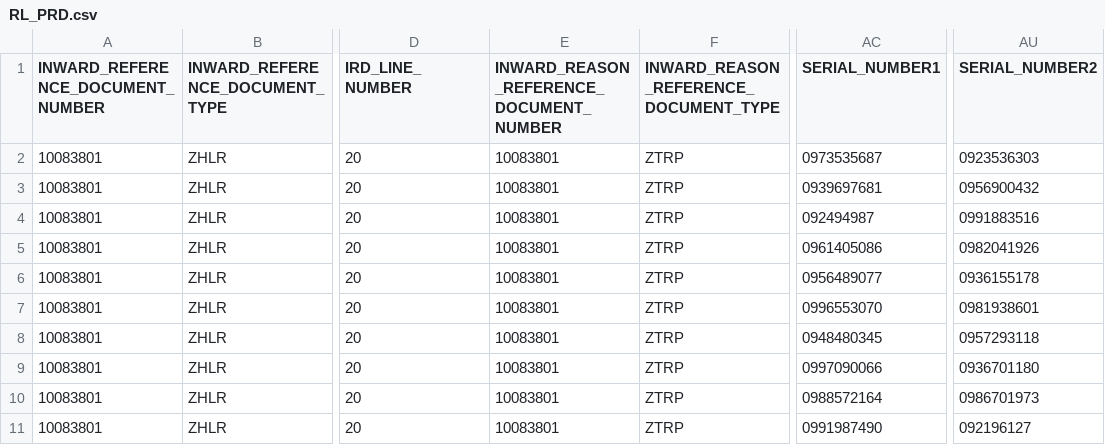
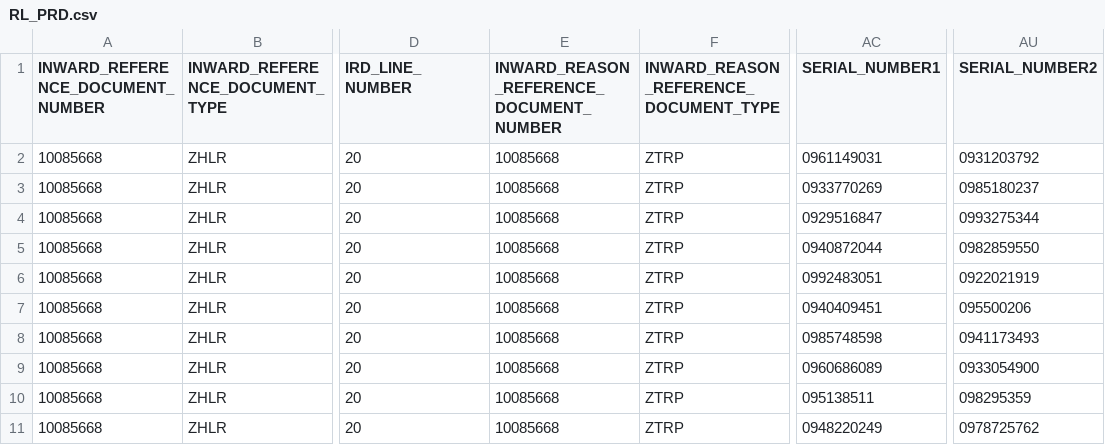
Before and after one commit to chetanp13025/rel_plawright, a CSV file: csv_file/RL_PRD.csv, drawn as a sheet; only a part is shown, gaps mark what is left out; the diff names each change by its address in the sheet, - before the commit and + after, or states it on an @@ line.

```diff
--- a/csv_file/RL_PRD.csv
+++ b/csv_file/RL_PRD.csv
-A2:A11 (INWARD_REFERENCE_DOCUMENT_NUMBER): 10083801
+A2:A11 (INWARD_REFERENCE_DOCUMENT_NUMBER): 10085668
-E2:E11: 10083801
+E2:E11: 10085668
-AC2 (SERIAL_NUMBER1): 0973535687
+AC2 (SERIAL_NUMBER1): 0961149031
-AU2 (SERIAL_NUMBER2): 0923536303
+AU2 (SERIAL_NUMBER2): 0931203792
-AC3 (SERIAL_NUMBER1): 0939697681
+AC3 (SERIAL_NUMBER1): 0933770269
-AU3 (SERIAL_NUMBER2): 0956900432
+AU3 (SERIAL_NUMBER2): 0985180237
-AC4 (SERIAL_NUMBER1): 092494987
+AC4 (SERIAL_NUMBER1): 0929516847
-AU4 (SERIAL_NUMBER2): 0991883516
+AU4 (SERIAL_NUMBER2): 0993275344
-AC5 (SERIAL_NUMBER1): 0961405086
+AC5 (SERIAL_NUMBER1): 0940872044
-AU5 (SERIAL_NUMBER2): 0982041926
+AU5 (SERIAL_NUMBER2): 0982859550
-AC6 (SERIAL_NUMBER1): 0956489077
+AC6 (SERIAL_NUMBER1): 0992483051
-AU6 (SERIAL_NUMBER2): 0936155178
+AU6 (SERIAL_NUMBER2): 0922021919
-AC7 (SERIAL_NUMBER1): 0996553070
+AC7 (SERIAL_NUMBER1): 0940409451
-AU7 (SERIAL_NUMBER2): 0981938601
+AU7 (SERIAL_NUMBER2): 095500206
-AC8 (SERIAL_NUMBER1): 0948480345
+AC8 (SERIAL_NUMBER1): 0985748598
-AU8 (SERIAL_NUMBER2): 0957293118
+AU8 (SERIAL_NUMBER2): 0941173493
-AC9 (SERIAL_NUMBER1): 0997090066
+AC9 (SERIAL_NUMBER1): 0960686089
-AU9 (SERIAL_NUMBER2): 0936701180
+AU9 (SERIAL_NUMBER2): 0933054900
-AC10 (SERIAL_NUMBER1): 0988572164
+AC10 (SERIAL_NUMBER1): 095138511
-AU10 (SERIAL_NUMBER2): 0986701973
+AU10 (SERIAL_NUMBER2): 098295359
-AC11 (SERIAL_NUMBER1): 0991987490
+AC11 (SERIAL_NUMBER1): 0948220249
-AU11 (SERIAL_NUMBER2): 092196127
+AU11 (SERIAL_NUMBER2): 0978725762
```
Also changed, not shown: 5 other files.
